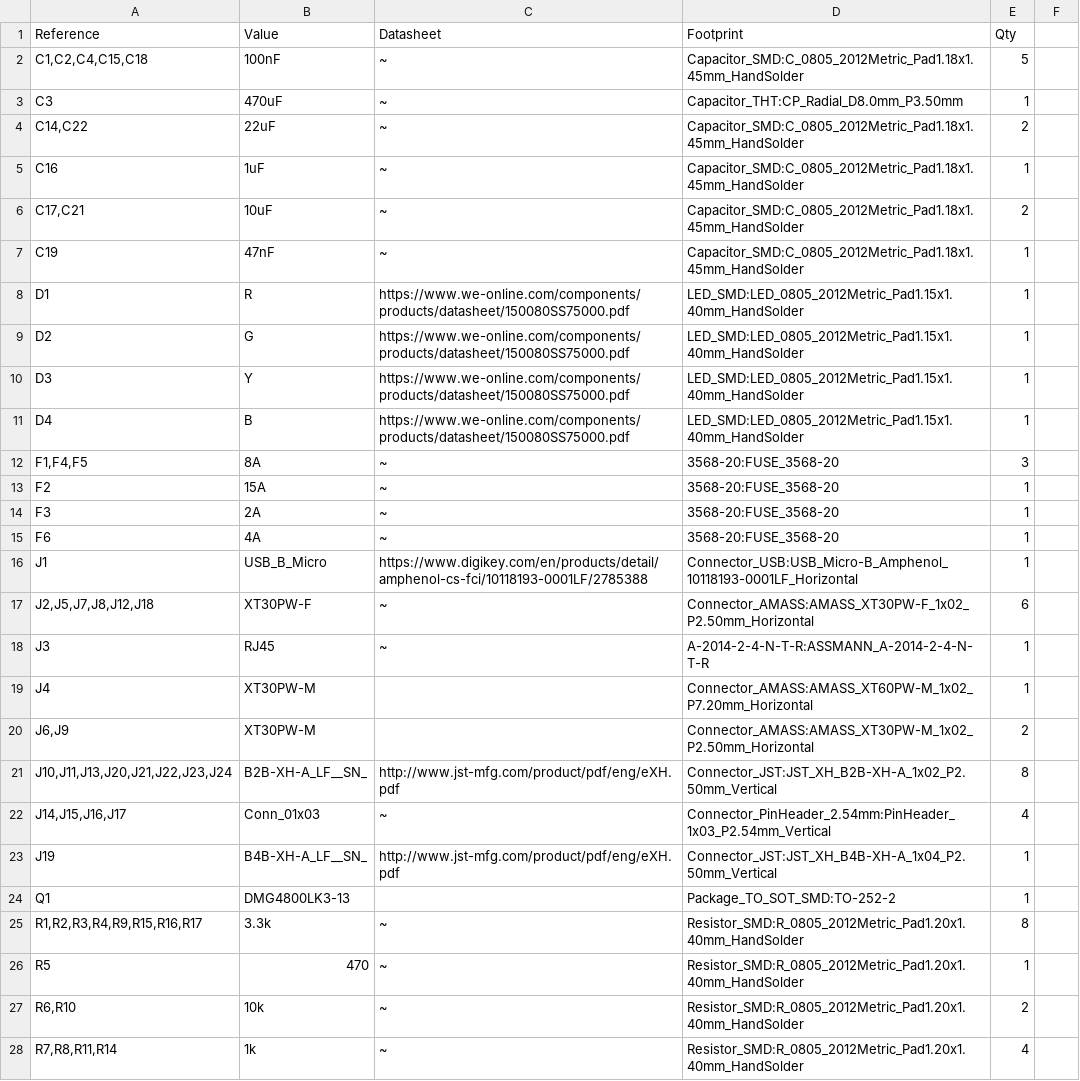
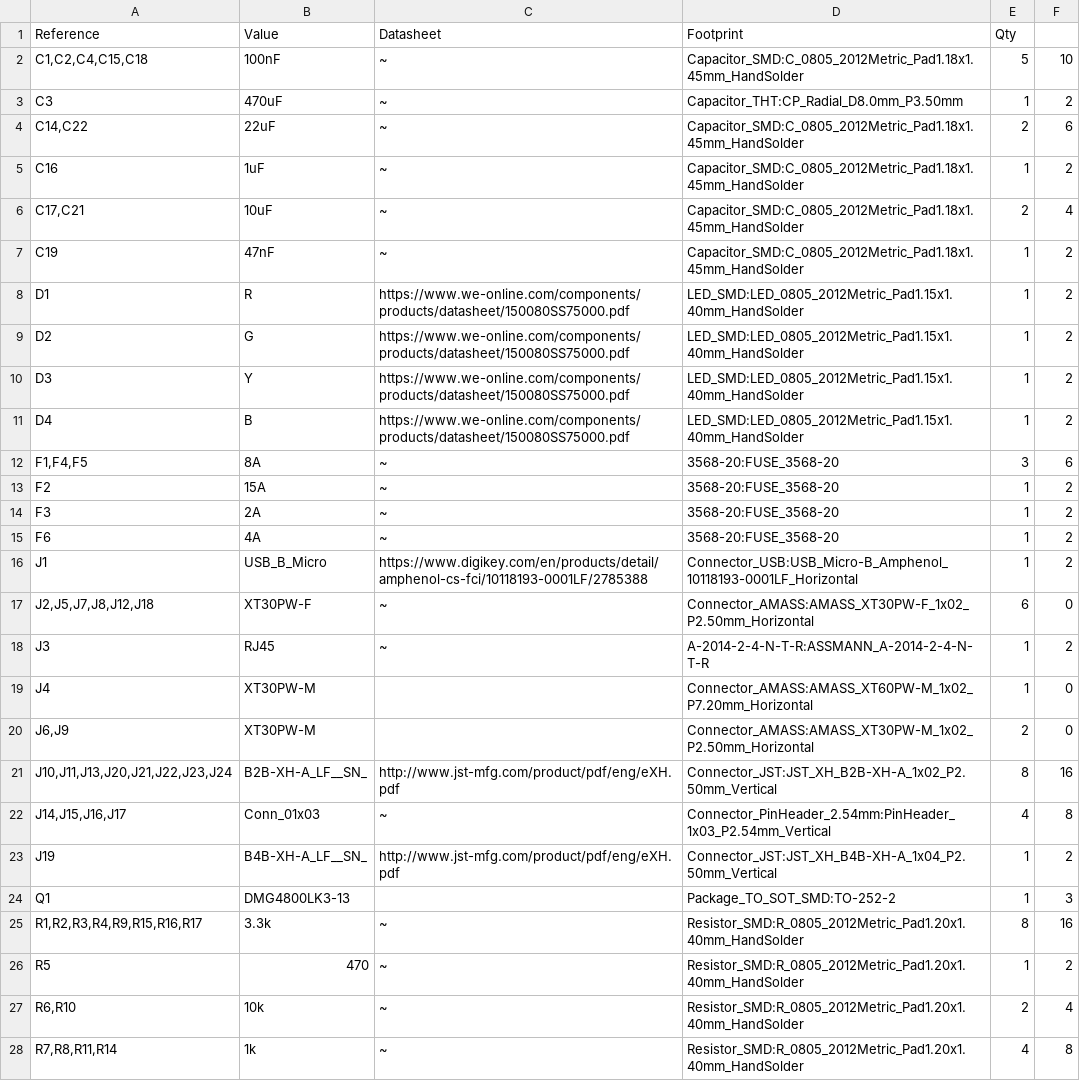
Before and after one commit to robotique-udes/PCB, a CSV file: rover/T_REX/science_module/BOM/REV0.csv, drawn as a sheet; only a part is shown; the diff covers the shown part only.

```diff
--- a/rover/T_REX/science_module/BOM/REV0.csv
+++ b/rover/T_REX/science_module/BOM/REV0.csv
@@ -2,27 +2,27 @@
-"C1,C2,C4,C15,C18","100nF","~","Capacitor_SMD:C_0805_2012Metric_Pad1.18x1.45mm_HandSolder","5"
-"C3","470uF","~","Capacitor_THT:CP_Radial_D8.0mm_P3.50mm","1"
-"C14,C22","22uF","~","Capacitor_SMD:C_0805_2012Metric_Pad1.18x1.45mm_HandSolder","2"
-"C16","1uF","~","Capacitor_SMD:C_0805_2012Metric_Pad1.18x1.45mm_HandSolder","1"
-"C17,C21","10uF","~","Capacitor_SMD:C_0805_2012Metric_Pad1.18x1.45mm_HandSolder","2"
-"C19","47nF","~","Capacitor_SMD:C_0805_2012Metric_Pad1.18x1.45mm_HandSolder","1"
-"D1","R","https://www.we-online.com/components/products/datasheet/150080SS75000.pdf","LED_SMD:LED_0805_2012Metric_Pad1.15x1.40mm_HandSolder","1"
-"D2","G","https://www.we-online.com/components/products/datasheet/150080SS75000.pdf","LED_SMD:LED_0805_2012Metric_Pad1.15x1.40mm_HandSolder","1"
-"D3","Y","https://www.we-online.com/components/products/datasheet/150080SS75000.pdf","LED_SMD:LED_0805_2012Metric_Pad1.15x1.40mm_HandSolder","1"
-"D4","B","https://www.we-online.com/components/products/datasheet/150080SS75000.pdf","LED_SMD:LED_0805_2012Metric_Pad1.15x1.40mm_HandSolder","1"
-"F1,F4,F5","8A","~","3568-20:FUSE_3568-20","3"
-"F2","15A","~","3568-20:FUSE_3568-20","1"
-"F3","2A","~","3568-20:FUSE_3568-20","1"
-"F6","4A","~","3568-20:FUSE_3568-20","1"
-"J1","USB_B_Micro","https://www.digikey.com/en/products/detail/amphenol-cs-fci/10118193-0001LF/2785388","Connector_USB:USB_Micro-B_Amphenol_10118193-0001LF_Horizontal","1"
-"J2,J5,J7,J8,J12,J18","XT30PW-F","~","Connector_AMASS:AMASS_XT30PW-F_1x02_P2.50mm_Horizontal","6"
-"J3","RJ45","~","A-2014-2-4-N-T-R:ASSMANN_A-2014-2-4-N-T-R","1"
-"J4","XT30PW-M","","Connector_AMASS:AMASS_XT60PW-M_1x02_P7.20mm_Horizontal","1"
-"J6,J9","XT30PW-M","","Connector_AMASS:AMASS_XT30PW-M_1x02_P2.50mm_Horizontal","2"
-"J10,J11,J13,J20,J21,J22,J23,J24","B2B-XH-A_LF__SN_","http://www.jst-mfg.com/product/pdf/eng/eXH.pdf","Connector_JST:JST_XH_B2B-XH-A_1x02_P2.50mm_Vertical","8"
-"J14,J15,J16,J17","Conn_01x03","~","Connector_PinHeader_2.54mm:PinHeader_1x03_P2.54mm_Vertical","4"
-"J19","B4B-XH-A_LF__SN_","http://www.jst-mfg.com/product/pdf/eng/eXH.pdf","Connector_JST:JST_XH_B4B-XH-A_1x04_P2.50mm_Vertical","1"
-"Q1","DMG4800LK3-13","","Package_TO_SOT_SMD:TO-252-2","1"
-"R1,R2,R3,R4,R9,R15,R16,R17","3.3k","~","Resistor_SMD:R_0805_2012Metric_Pad1.20x1.40mm_HandSolder","8"
-"R5","470","~","Resistor_SMD:R_0805_2012Metric_Pad1.20x1.40mm_HandSolder","1"
-"R6,R10","10k","~","Resistor_SMD:R_0805_2012Metric_Pad1.20x1.40mm_HandSolder","2"
-"R7,R8,R11,R14","1k","~","Resistor_SMD:R_0805_2012Metric_Pad1.20x1.40mm_HandSolder","4"
+"C1,C2,C4,C15,C18",100nF,~,Capacitor_SMD:C_0805_2012Metric_Pad1.18x1.45mm_HandSolder,5,10
+C3,470uF,~,Capacitor_THT:CP_Radial_D8.0mm_P3.50mm,1,2
+"C14,C22",22uF,~,Capacitor_SMD:C_0805_2012Metric_Pad1.18x1.45mm_HandSolder,2,6
+C16,1uF,~,Capacitor_SMD:C_0805_2012Metric_Pad1.18x1.45mm_HandSolder,1,2
+"C17,C21",10uF,~,Capacitor_SMD:C_0805_2012Metric_Pad1.18x1.45mm_HandSolder,2,4
+C19,47nF,~,Capacitor_SMD:C_0805_2012Metric_Pad1.18x1.45mm_HandSolder,1,2
+D1,R,https://www.we-online.com/components/products/datasheet/150080SS75000.pdf,LED_SMD:LED_0805_2012Metric_Pad1.15x1.40mm_HandSolder,1,2
+D2,G,https://www.we-online.com/components/products/datasheet/150080SS75000.pdf,LED_SMD:LED_0805_2012Metric_Pad1.15x1.40mm_HandSolder,1,2
+D3,Y,https://www.we-online.com/components/products/datasheet/150080SS75000.pdf,LED_SMD:LED_0805_2012Metric_Pad1.15x1.40mm_HandSolder,1,2
+D4,B,https://www.we-online.com/components/products/datasheet/150080SS75000.pdf,LED_SMD:LED_0805_2012Metric_Pad1.15x1.40mm_HandSolder,1,2
+"F1,F4,F5",8A,~,3568-20:FUSE_3568-20,3,6
+F2,15A,~,3568-20:FUSE_3568-20,1,2
+F3,2A,~,3568-20:FUSE_3568-20,1,2
+F6,4A,~,3568-20:FUSE_3568-20,1,2
+J1,USB_B_Micro,https://www.digikey.com/en/products/detail/amphenol-cs-fci/10118193-0001LF/2785388,Connector_USB:USB_Micro-B_Amphenol_10118193-0001LF_Horizontal,1,2
+"J2,J5,J7,J8,J12,J18",XT30PW-F,~,Connector_AMASS:AMASS_XT30PW-F_1x02_P2.50mm_Horizontal,6,0
+J3,RJ45,~,A-2014-2-4-N-T-R:ASSMANN_A-2014-2-4-N-T-R,1,2
+J4,XT30PW-M,,Connector_AMASS:AMASS_XT60PW-M_1x02_P7.20mm_Horizontal,1,0
+"J6,J9",XT30PW-M,,Connector_AMASS:AMASS_XT30PW-M_1x02_P2.50mm_Horizontal,2,0
+"J10,J11,J13,J20,J21,J22,J23,J24",B2B-XH-A_LF__SN_,http://www.jst-mfg.com/product/pdf/eng/eXH.pdf,Connector_JST:JST_XH_B2B-XH-A_1x02_P2.50mm_Vertical,8,16
+"J14,J15,J16,J17",Conn_01x03,~,Connector_PinHeader_2.54mm:PinHeader_1x03_P2.54mm_Vertical,4,8
+J19,B4B-XH-A_LF__SN_,http://www.jst-mfg.com/product/pdf/eng/eXH.pdf,Connector_JST:JST_XH_B4B-XH-A_1x04_P2.50mm_Vertical,1,2
+Q1,DMG4800LK3-13,,Package_TO_SOT_SMD:TO-252-2,1,3
+"R1,R2,R3,R4,R9,R15,R16,R17",3.3k,~,Resistor_SMD:R_0805_2012Metric_Pad1.20x1.40mm_HandSolder,8,16
+R5,470,~,Resistor_SMD:R_0805_2012Metric_Pad1.20x1.40mm_HandSolder,1,2
+"R6,R10",10k,~,Resistor_SMD:R_0805_2012Metric_Pad1.20x1.40mm_HandSolder,2,4
+"R7,R8,R11,R14",1k,~,Resistor_SMD:R_0805_2012Metric_Pad1.20x1.40mm_HandSolder,4,8
```
Also changed, not shown: 8 edited cells elsewhere in this file, rover/T_REX/arm_drive_jl/BOM/REV0.csv, 6 other files.
